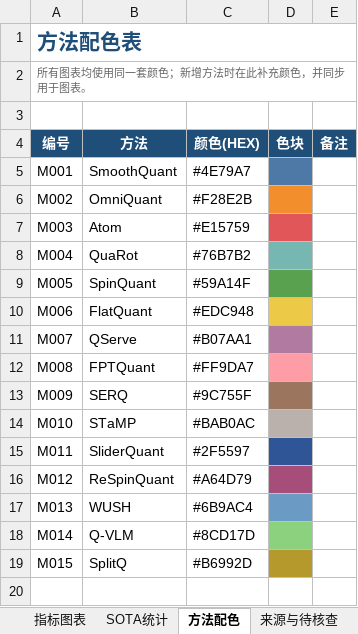
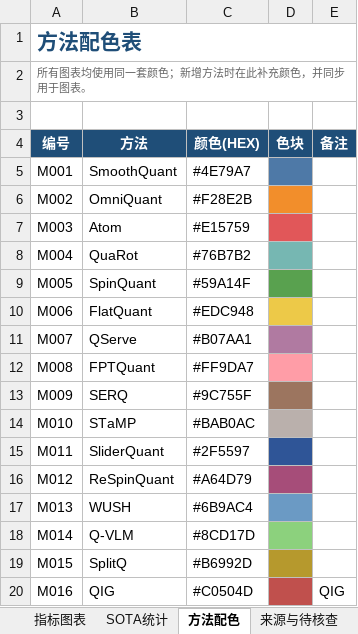
Before and after one commit to July-h5kf3/LLMQuant-Learning, an Excel workbook: paper/outputs/019e5a36-cf97-7b00-ad08-17879c2f5efb/LLM_LVLM量化方法指标汇总_实验明细版.xlsx, sheet 方法配色, drawn as a sheet; values as stored, in another font and other column widths than the file's, no borders; table styles not drawn; the diff names each change by its address in the sheet, - before the commit and + after, or states it on an @@ line.

```diff
--- a/paper/outputs/019e5a36-cf97-7b00-ad08-17879c2f5efb/LLM_LVLM量化方法指标汇总_实验明细版.xlsx (sheet 方法配色)
+++ b/paper/outputs/019e5a36-cf97-7b00-ad08-17879c2f5efb/LLM_LVLM量化方法指标汇总_实验明细版.xlsx (sheet 方法配色)
+row 20: M016 | QIG | #C0504D |  | QIG
```
Also changed, not shown: sheet 实验明细, sheet 指标图表, sheet SOTA统计, sheet 方法概览, sheet 来源与待核查, sheet 总览, charts or pictures, 10 other files.
